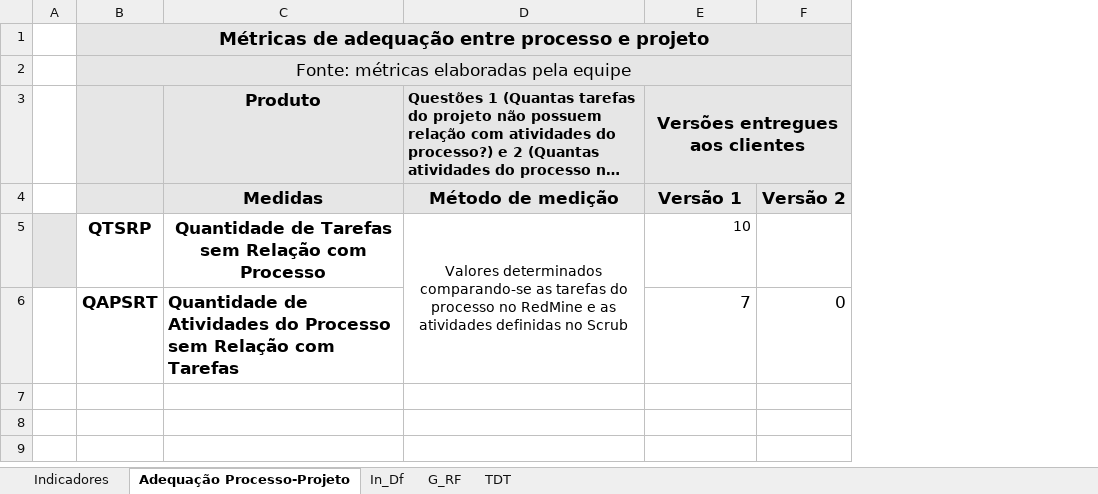
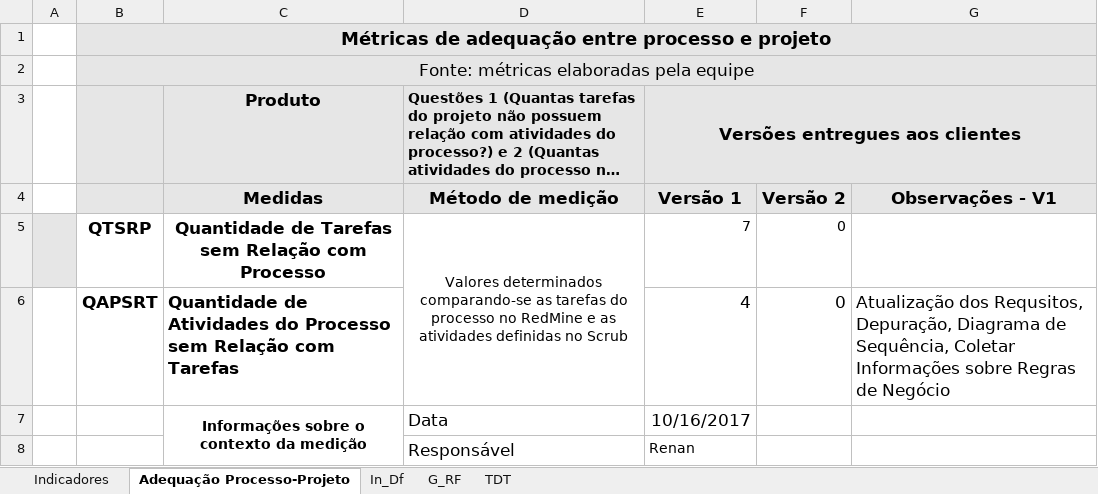
Before and after one commit to RenanBasilio/QS_Trabalho, an Excel workbook: artefatos/Planilha de Medição - Grupo 1.xlsx, sheet Adequação Processo-Projeto, drawn as a sheet; long unchanged cells end in …; values as stored, in another font and other column widths than the file's, no borders; charts and pictures not drawn; the diff names each change by its address in the sheet, - before the commit and + after, or states it on an @@ line.

Commit message:
Planilha de medição atualizada

```diff
--- a/artefatos/Planilha de Medição - Grupo 1.xlsx (sheet Adequação Processo-Projeto)
+++ b/artefatos/Planilha de Medição - Grupo 1.xlsx (sheet Adequação Processo-Projeto)
+column G, rows 4-6: Observações - V1 |  | Atualização dos Requsitos, Depuração, Diagrama de Sequência, Coletar Informações sobre Regras de Negócio
-E5: 10
+E5: 7
-F5: (empty)
+F5: 0
-E6: 7
+E6: 4
+row 7:  |  | Informações sobre o contexto da medição | Data | 10/16/2017
+row 8:  |  |  | Responsável | Renan
```
Also changed, not shown: sheet TDT, sheet G_RF, sheet In_Df, sheet Indicadores, charts or pictures.
